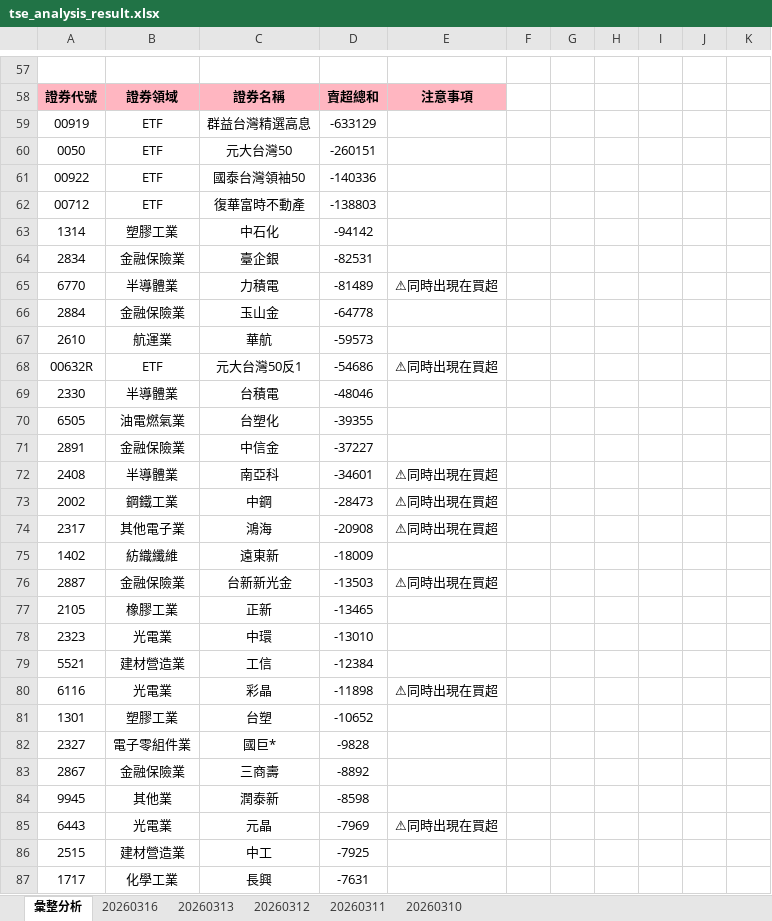
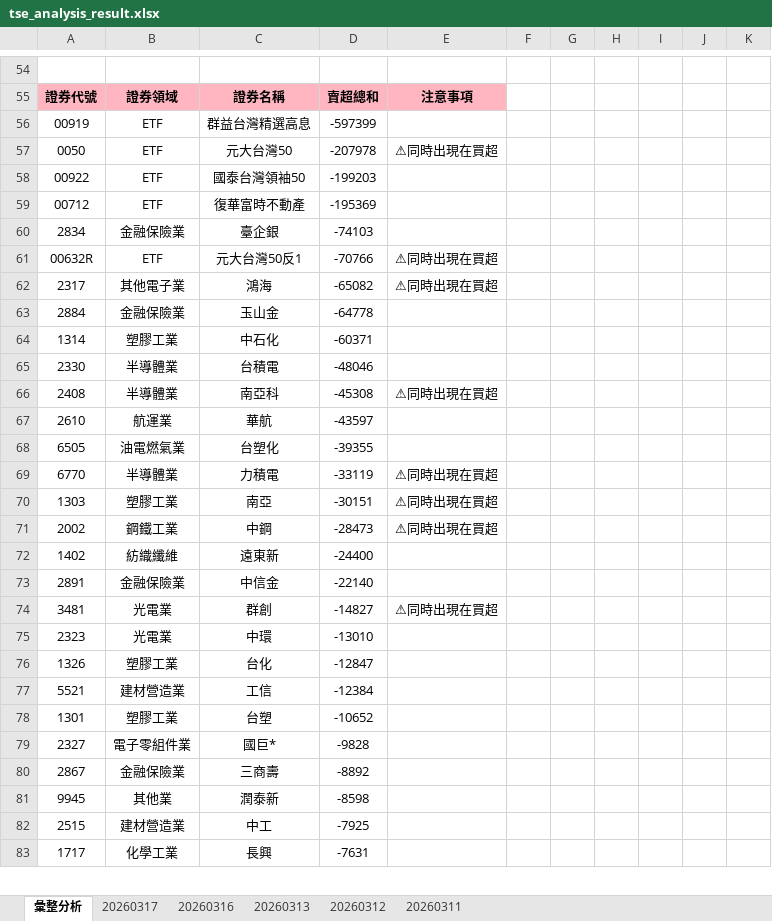
Before and after one commit to ccupcpop/GetDailyStock, an Excel workbook: StockInfo/tse_analysis_result.xlsx, sheet 彙整分析, drawn as a sheet; only a part is shown, gaps mark what is left out; values as stored, in another font and other column widths than the file's, no borders; removed rows and columns are numbered as before the commit, all else as after; the diff covers the shown part only; the diff names each change by its address in the sheet, - before the commit and + after, or states it on an @@ line.

```diff
--- a/StockInfo/tse_analysis_result.xlsx (sheet 彙整分析)
+++ b/StockInfo/tse_analysis_result.xlsx (sheet 彙整分析)
-sheet tab: 20260310
+sheet tab: 20260317
-D56: -633129
+D56: -597399
-D57: -260151
+D57: -207978
-E57: (empty)
+E57: ⚠同時出現在買超
-D58: -140336
+D58: -199203
-D59: -138803
+D59: -195369
-row 63: 1314 | 塑膠工業 | 中石化 | -94142
-D60: -82531
+D60: -74103
-row 65: 6770 | 半導體業 | 力積電 | -81489 | ⚠同時出現在買超
+row 61: 00632R | ETF | 元大台灣50反1 | -70766 | ⚠同時出現在買超
+row 62: 2317 | 其他電子業 | 鴻海 | -65082 | ⚠同時出現在買超
-row 67: 2610 | 航運業 | 華航 | -59573
-row 68: 00632R | ETF | 元大台灣50反1 | -54686 | ⚠同時出現在買超
+row 64: 1314 | 塑膠工業 | 中石化 | -60371
+row 66: 2408 | 半導體業 | 南亞科 | -45308 | ⚠同時出現在買超
+row 67: 2610 | 航運業 | 華航 | -43597
-row 71: 2891 | 金融保險業 | 中信金 | -37227
-row 72: 2408 | 半導體業 | 南亞科 | -34601 | ⚠同時出現在買超
+row 69: 6770 | 半導體業 | 力積電 | -33119 | ⚠同時出現在買超
+row 70: 1303 | 塑膠工業 | 南亞 | -30151 | ⚠同時出現在買超
-row 74: 2317 | 其他電子業 | 鴻海 | -20908 | ⚠同時出現在買超
-D72: -18009
+D72: -24400
-row 76: 2887 | 金融保險業 | 台新新光金 | -13503 | ⚠同時出現在買超
-row 77: 2105 | 橡膠工業 | 正新 | -13465
+row 73: 2891 | 金融保險業 | 中信金 | -22140
+row 74: 3481 | 光電業 | 群創 | -14827 | ⚠同時出現在買超
+row 76: 1326 | 塑膠工業 | 台化 | -12847
-row 80: 6116 | 光電業 | 彩晶 | -11898 | ⚠同時出現在買超
-row 85: 6443 | 光電業 | 元晶 | -7969 | ⚠同時出現在買超
```
Also changed, not shown: 43 added rows, 41 removed rows and 39 edited cells elsewhere in this sheet, sheet 20260316, StockInfo/otc_analysis_result.xlsx, 11 other files.
